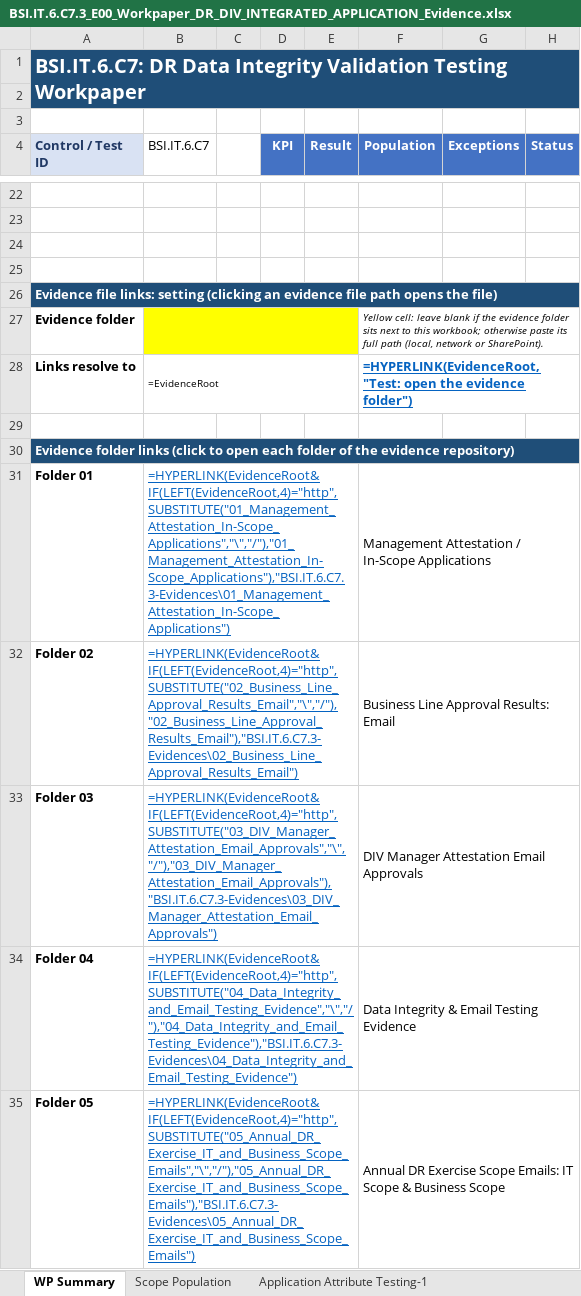
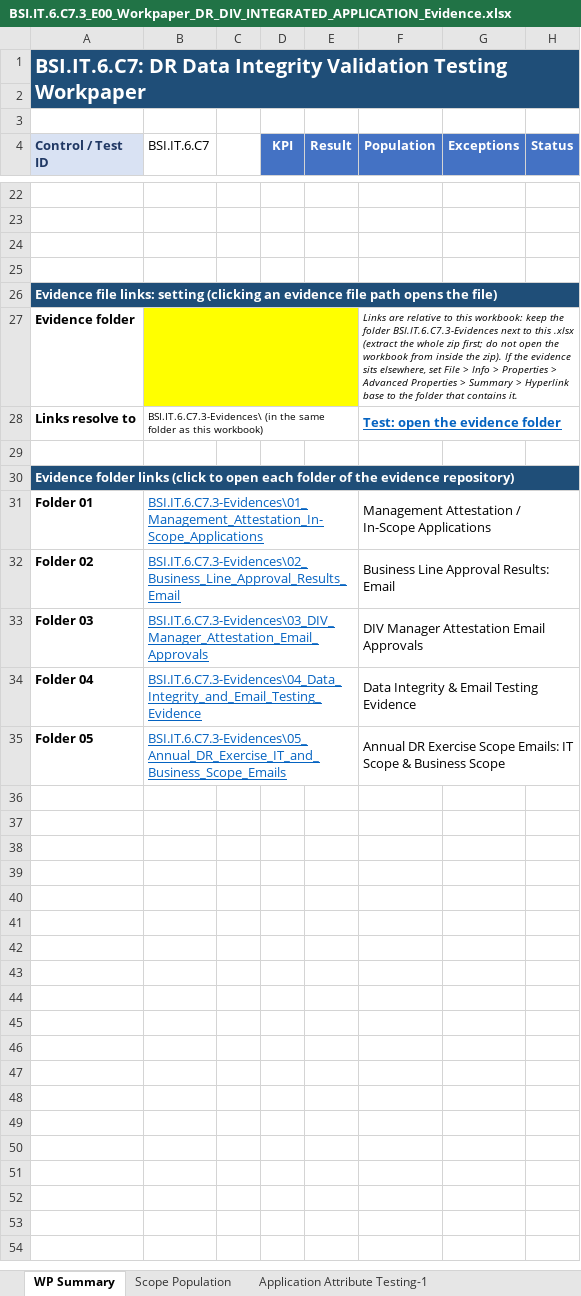
Before and after one commit to edwardfive-prog/Control-Testing-, an Excel workbook: BSI.IT.6.C7.3_E00_Workpaper_DR_DIV_INTEGRATED_APPLICATION_Evidence.xlsx, sheet WP Summary, drawn as a sheet; only a part is shown, gaps mark what is left out; values as stored, in another font and other column widths than the file's, no borders; formulas without a stored value are shown as written; the diff names each change by its address in the sheet, - before the commit and + after, or states it on an @@ line.

```diff
--- a/BSI.IT.6.C7.3_E00_Workpaper_DR_DIV_INTEGRATED_APPLICATION_Evidence.xlsx (sheet WP Summary)
+++ b/BSI.IT.6.C7.3_E00_Workpaper_DR_DIV_INTEGRATED_APPLICATION_Evidence.xlsx (sheet WP Summary)
-F27 (Population): Yellow cell: leave blank if the evidence folder sits next to this workbook; otherwise paste its full path (local, network or SharePoint).
+F27 (Population): Links are relative to this workbook: keep the folder BSI.IT.6.C7.3-Evidences next to this .xlsx (extract the whole zip first; do not open the workbook from inside the zip). If the evidence sits elsewhere, set File > Info > Properties > Advanced Properties > Summary > Hyperlink base to the folder that contains it.
-B28 (BSI.IT.6.C7): =EvidenceRoot
+B28 (BSI.IT.6.C7): BSI.IT.6.C7.3-Evidences\ (in the same folder as this workbook)
-F28 (Population): =HYPERLINK(EvidenceRoot,"Test: open the evidence folder")
+F28 (Population): Test: open the evidence folder
-B31 (BSI.IT.6.C7): =HYPERLINK(EvidenceRoot&IF(LEFT(EvidenceRoot,4)="http",SUBSTITUTE("01_Management_Attestation_In-Scope_Applications","\","/"),"01_Management_Attestation_In-Scope_Applications"),"BSI.IT.6.C7.3-Evidences\01_Management_Attestation_In-Scope_Applications")
+B31 (BSI.IT.6.C7): BSI.IT.6.C7.3-Evidences\01_Management_Attestation_In-Scope_Applications
-B32 (BSI.IT.6.C7): =HYPERLINK(EvidenceRoot&IF(LEFT(EvidenceRoot,4)="http",SUBSTITUTE("02_Business_Line_Approval_Results_Email","\","/"),"02_Business_Line_Approval_Results_Email"),"BSI.IT.6.C7.3-Evidences\02_Business_Line_Approval_Results_Email")
+B32 (BSI.IT.6.C7): BSI.IT.6.C7.3-Evidences\02_Business_Line_Approval_Results_Email
-B33 (BSI.IT.6.C7): =HYPERLINK(EvidenceRoot&IF(LEFT(EvidenceRoot,4)="http",SUBSTITUTE("03_DIV_Manager_Attestation_Email_Approvals","\","/"),"03_DIV_Manager_Attestation_Email_Approvals"),"BSI.IT.6.C7.3-Evidences\03_DIV_Manager_Attestation_Email_Approvals")
+B33 (BSI.IT.6.C7): BSI.IT.6.C7.3-Evidences\03_DIV_Manager_Attestation_Email_Approvals
-B34 (BSI.IT.6.C7): =HYPERLINK(EvidenceRoot&IF(LEFT(EvidenceRoot,4)="http",SUBSTITUTE("04_Data_Integrity_and_Email_Testing_Evidence","\","/"),"04_Data_Integrity_and_Email_Testing_Evidence"),"BSI.IT.6.C7.3-Evidences\04_Data_Integrity_and_Email_Testing_Evidence")
+B34 (BSI.IT.6.C7): BSI.IT.6.C7.3-Evidences\04_Data_Integrity_and_Email_Testing_Evidence
-B35 (BSI.IT.6.C7): =HYPERLINK(EvidenceRoot&IF(LEFT(EvidenceRoot,4)="http",SUBSTITUTE("05_Annual_DR_Exercise_IT_and_Business_Scope_Emails","\","/"),"05_Annual_DR_Exercise_IT_and_Business_Scope_Emails"),"BSI.IT.6.C7.3-Evidences\05_Annual_DR_Exercise_IT_and_Business_Scope_Emails")
+B35 (BSI.IT.6.C7): BSI.IT.6.C7.3-Evidences\05_Annual_DR_Exercise_IT_and_Business_Scope_Emails
```
Also changed, not shown: sheet Testing Attributes Testing -2, sheet Application Attribute Testing-1, sheet Evidence reference table, sheet Scope Population.
